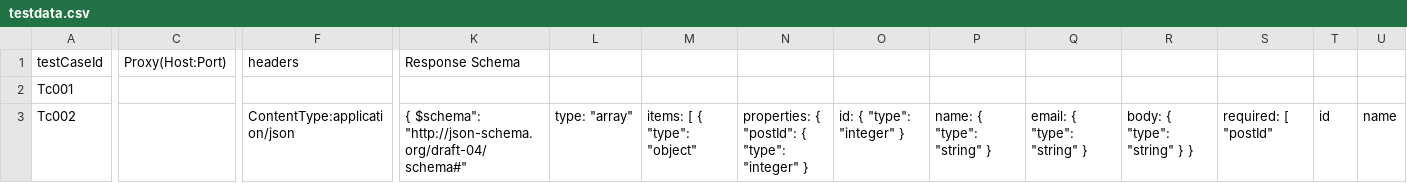
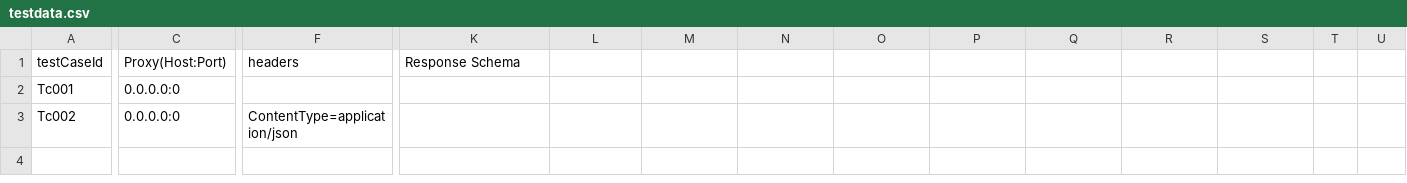
Before and after one commit to arifamd00/centipede, a CSV file: target/test-classes/testdata.csv, drawn as a sheet; only a part is shown, gaps mark what is left out; the diff covers the shown part only; the diff names each change by its address in the sheet, - before the commit and + after, or states it on an @@ line.

```diff
--- a/target/test-classes/testdata.csv
+++ b/target/test-classes/testdata.csv
-C2:C3 (Proxy(Host:Port)): (empty)
+C2:C3 (Proxy(Host:Port)): 0.0.0.0:0
-F3 (headers): ContentType:application/json
+F3 (headers): ContentType=application/json
-K3 (Response Schema): { $schema": "http://json-schema.org/draft-04/schema#"
+K3 (Response Schema): (empty)
-L3: type: "array"
+L3: (empty)
-M3: items: [ { "type": "object"
+M3: (empty)
-N3: properties: { "postId": { "type": "integer" }
+N3: (empty)
-O3: id: { "type": "integer" }
+O3: (empty)
-P3: name: { "type": "string" }
+P3: (empty)
-Q3: email: { "type": "string" }
+Q3: (empty)
-R3: body: { "type": "string" } }
+R3: (empty)
-S3: required: [ "postId"
+S3: (empty)
-T3: id
+T3: (empty)
-U3: name
+U3: (empty)
```
Also changed, not shown: 46 edited cells elsewhere in this file, 3 other files.
